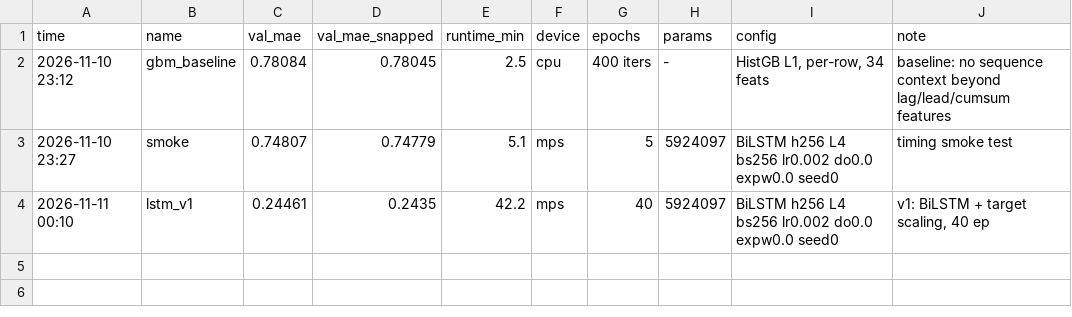
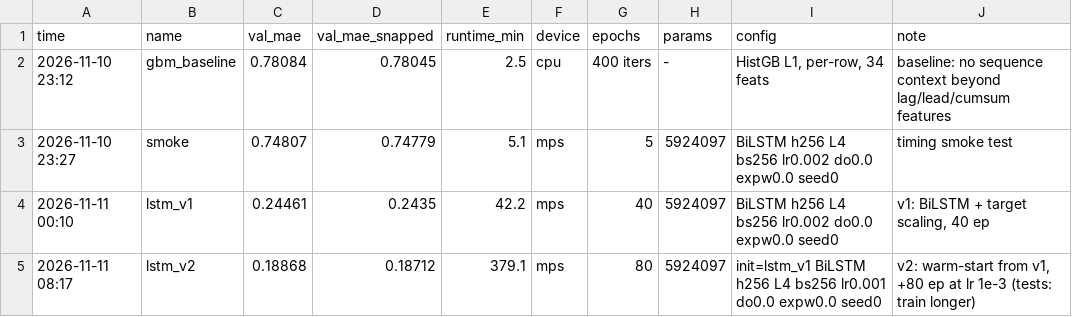
Before and after one commit to AICodingGym/submission-wx3nf5ndig2q, a TSV file: results.tsv, drawn as a sheet; the diff names each change by its address in the sheet, - before the commit and + after, or states it on an @@ line.

```diff
--- a/results.tsv
+++ b/results.tsv
+row 5: 2026-11-11 08:17 | lstm_v2 | 0.18868 | 0.18712 | 379.1 | mps | 80 | 5924097 | init=lstm_v1 BiLSTM h256 L4 bs256 lr0.001 do0.0 expw0.0 seed0 | v2: warm-start from v1, +80 ep at lr 1e-3 (tests: train longer)
```
Also changed, not shown: 3 other files.
